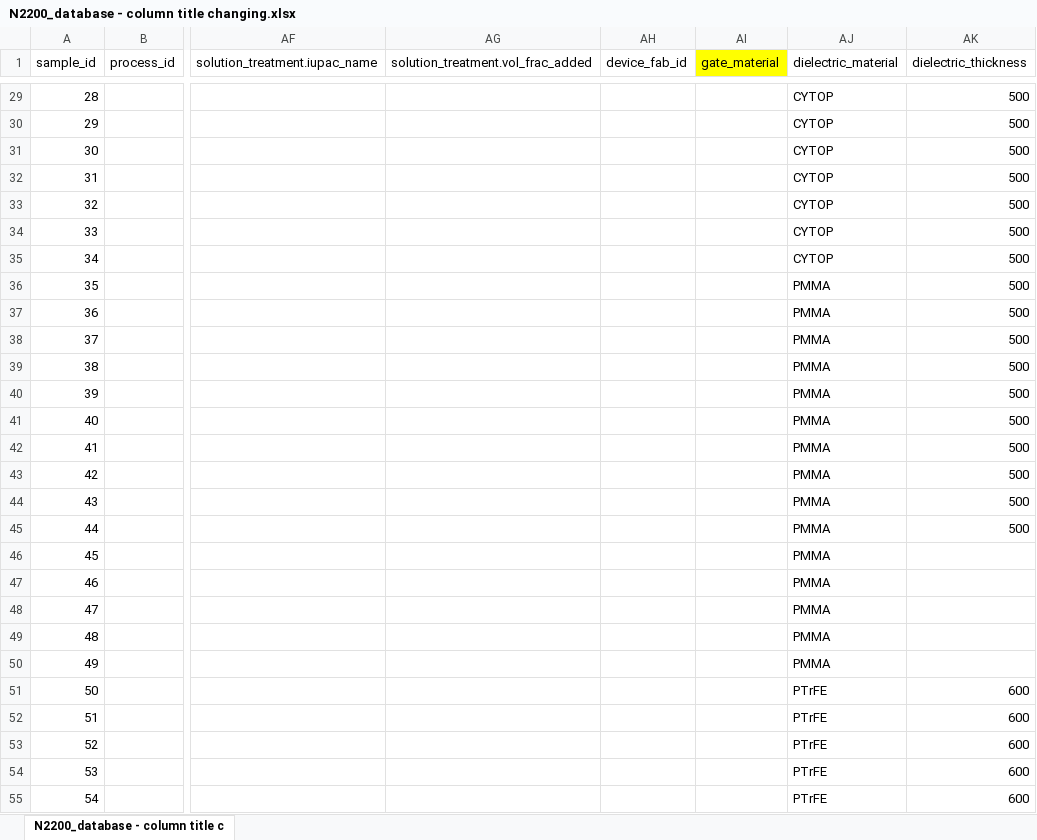
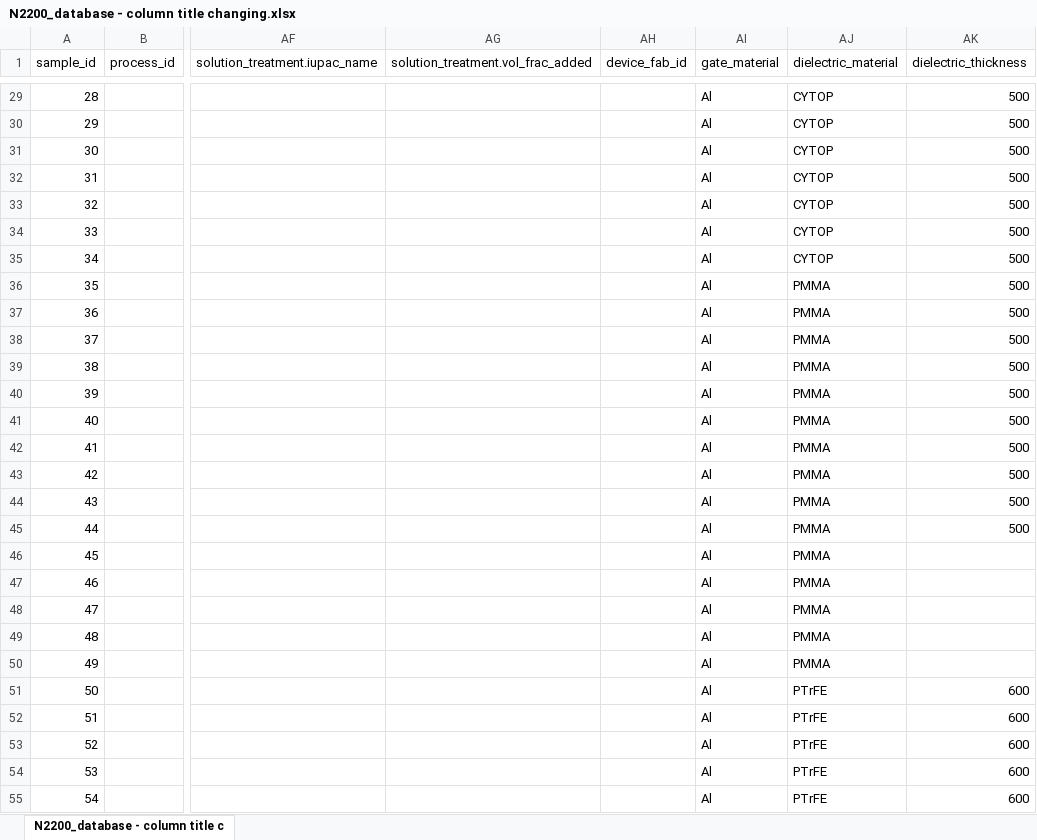
Before and after one commit to aaronliu64/ofet-db, an Excel workbook: db_feed/N2200/N2200_database - column title changing.xlsx, sheet N2200_database - column title c, drawn as a sheet; only a part is shown, gaps mark what is left out; values as stored, in another font and other column widths than the file's, no borders; the diff covers the shown part only; the diff names each change by its address in the sheet, - before the commit and + after, or states it on an @@ line.

Commit message:
Update N2200_database - column title changing.xlsx

```diff
--- a/db_feed/N2200/N2200_database - column title changing.xlsx (sheet N2200_database - column title c)
+++ b/db_feed/N2200/N2200_database - column title changing.xlsx (sheet N2200_database - column title c)
-AI1 fill: #FFFF00
+AI1 fill: none
-AI29:AI55 (gate_material): (empty)
+AI29:AI55 (gate_material): Al
```
Also changed, not shown: 124 edited cells elsewhere in this sheet.
